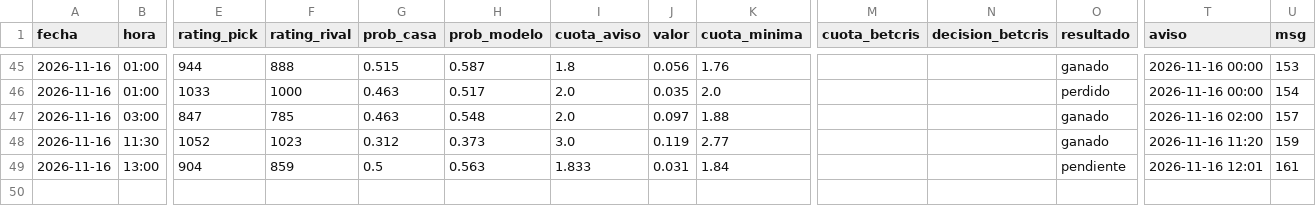
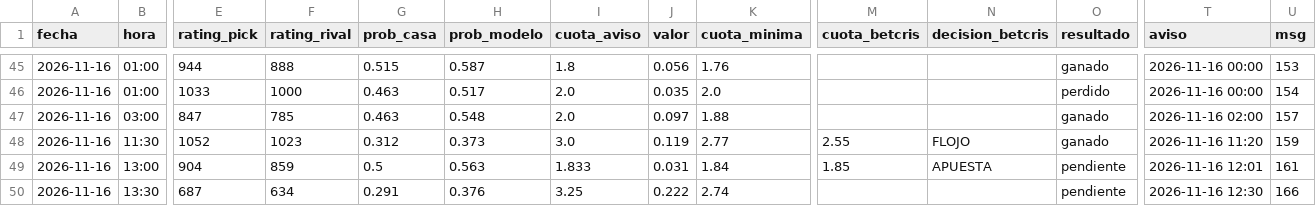
Before and after one commit to manuvaldespartera3-netizen/tt-multiliga, a CSV file: seguimiento/rating_picks.csv, drawn as a sheet; only a part is shown, gaps mark what is left out; rows hold the shown columns only; the diff names each change by its address in the sheet, - before the commit and + after, or states it on an @@ line.

Commit message:
Rating Liga Pro en vivo

```diff
--- a/seguimiento/rating_picks.csv
+++ b/seguimiento/rating_picks.csv
-M48 (cuota_betcris): (empty)
+M48 (cuota_betcris): 2.55
-N48 (decision_betcris): (empty)
+N48 (decision_betcris): FLOJO
-M49 (cuota_betcris): (empty)
+M49 (cuota_betcris): 1.85
-N49 (decision_betcris): (empty)
+N49 (decision_betcris): APUESTA
+row 50: 2026-11-16 | 13:30 | 687 | 634 | 0.291 | 0.376 | 3.25 | 0.222 | 2.74 |  |  | pendiente | 2026-11-16 12:30 | 166
```
Also changed, not shown: 1 other file.
